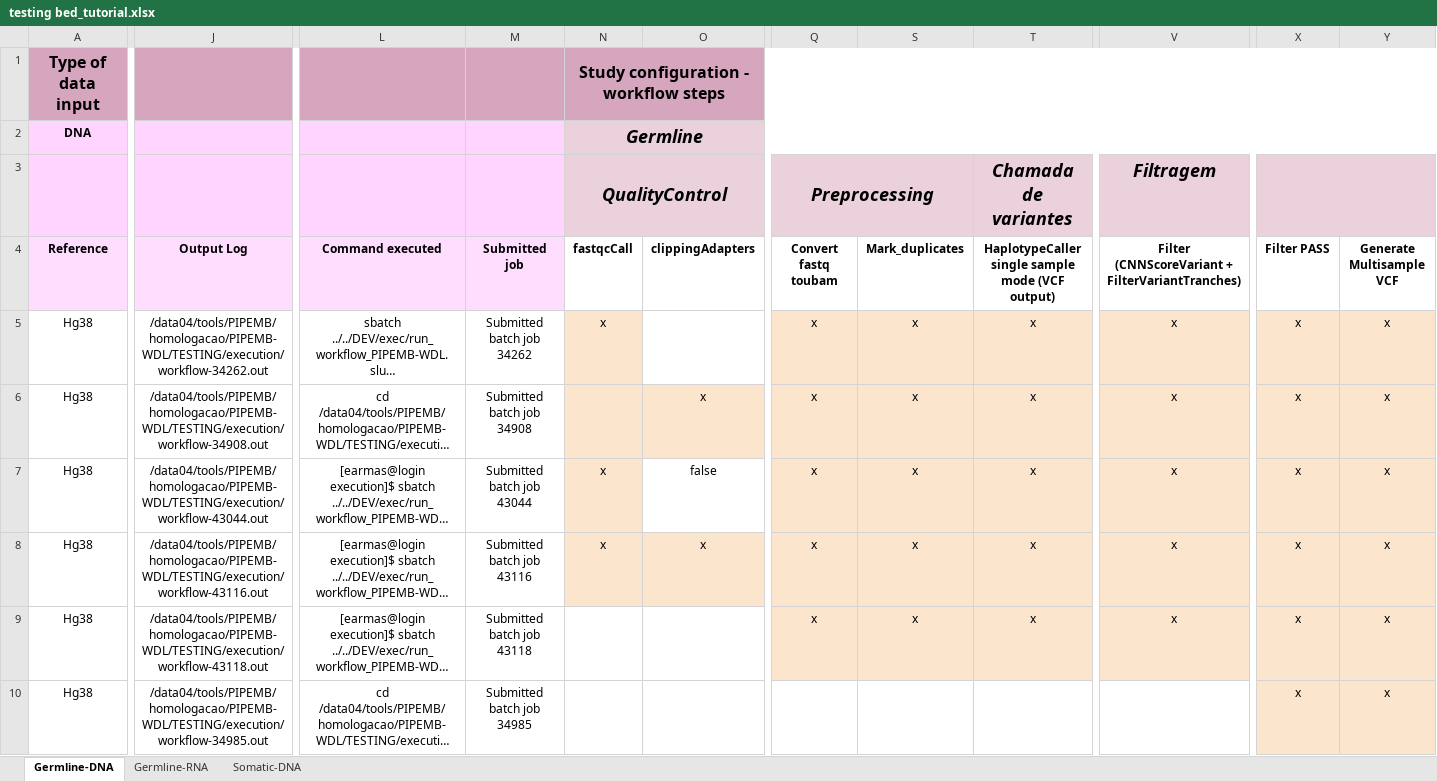
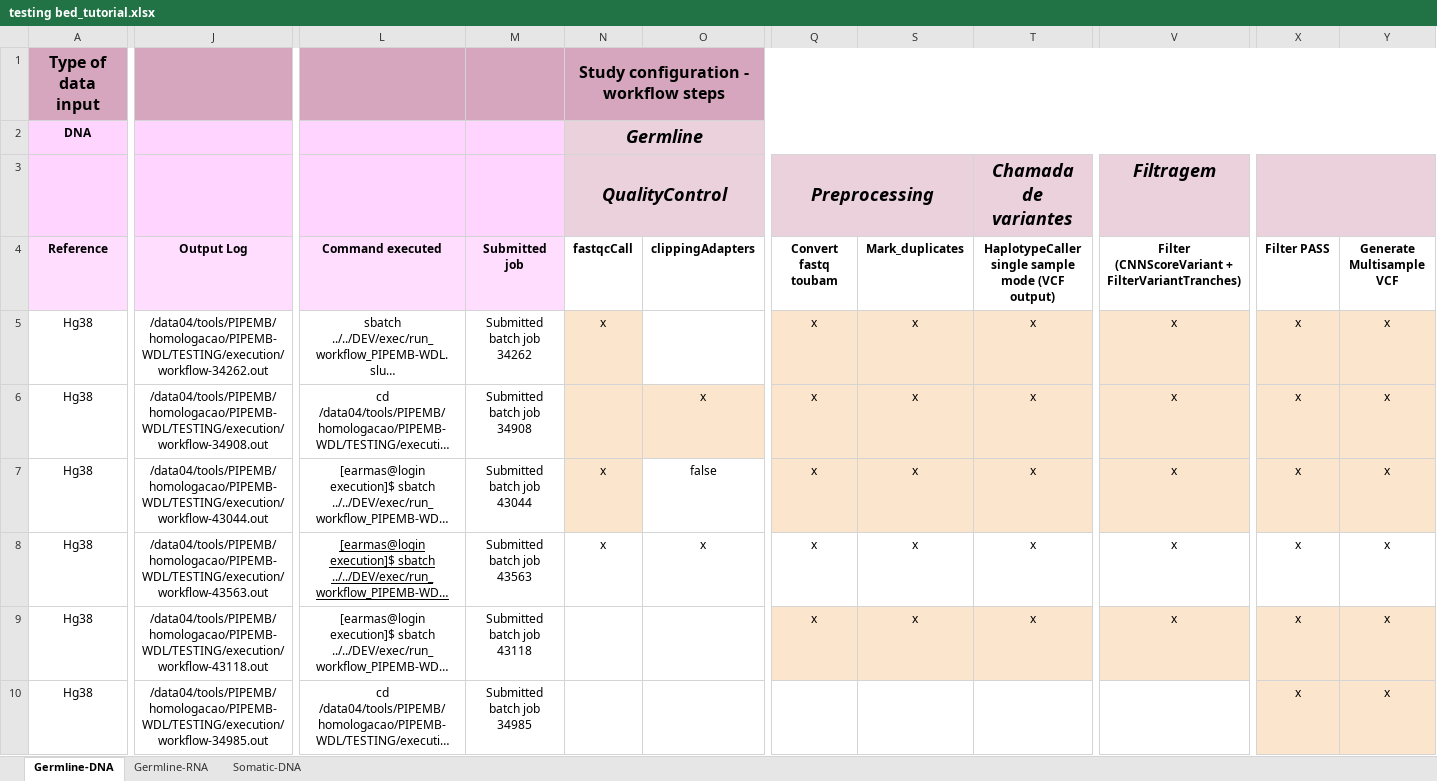
Before and after one commit to BioBD-R-D/PIPEMB-WDL-DOC, an Excel workbook: doc/tutorial/configs/testing bed_tutorial.xlsx, sheet Germline-DNA, drawn as a sheet; only a part is shown, gaps mark what is left out; long unchanged cells end in …; values as stored, in another font and other column widths than the file's, no borders; the diff covers the shown part only; the diff names each change by its address in the sheet, - before the commit and + after, or states it on an @@ line.

Commit message:
Updating the Testing Bed for The Tutorial

```diff
--- a/doc/tutorial/configs/testing bed_tutorial.xlsx (sheet Germline-DNA)
+++ b/doc/tutorial/configs/testing bed_tutorial.xlsx (sheet Germline-DNA)
-J8 (Output Log): /data04/tools/PIPEMB/homologacao/PIPEMB-WDL/TESTING/execution/workflow-43116.out
+J8 (Output Log): /data04/tools/PIPEMB/homologacao/PIPEMB-WDL/TESTING/execution/workflow-43563.out
-L8 underline: off
+L8 underline: on
-M8 (Submitted job): Submitted batch job 43116
+M8 (Submitted job): Submitted batch job 43563
-N8:O8 fill: #FCE5CD
+N8:O8 fill: none
-Q8 fill: #FCE5CD
+Q8 fill: none
-S8:T8 fill: #FCE5CD
+S8:T8 fill: none
-V8 fill: #FCE5CD
+V8 fill: none
-X8:Y8 fill: #FCE5CD
+X8:Y8 fill: none
```
Also changed, not shown: cell formats elsewhere in this sheet, sheet Germline-RNA, sheet Somatic-DNA.
